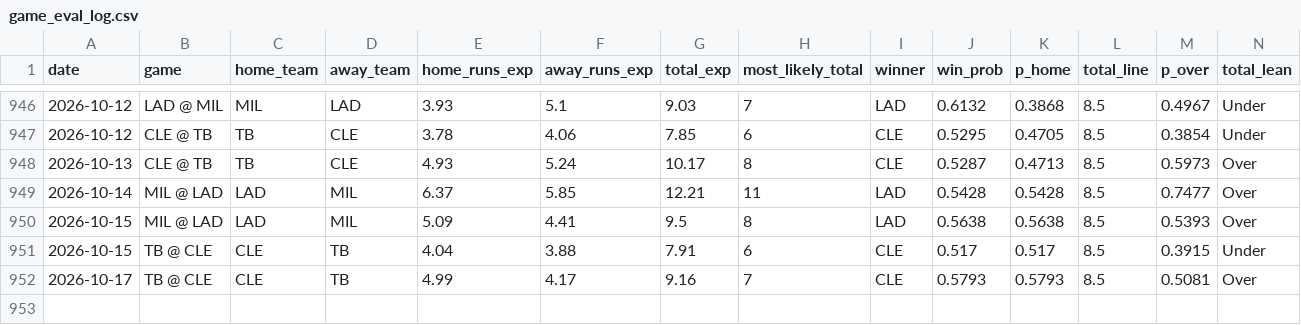
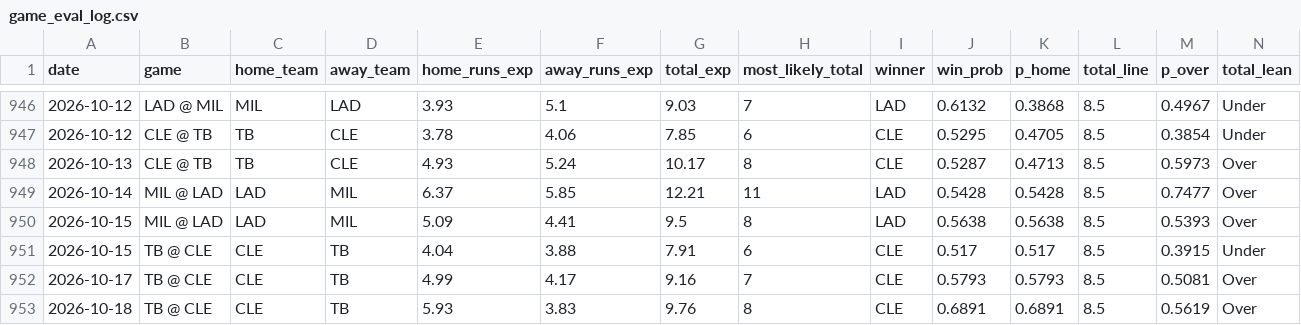
Before and after one commit to kevonjack314-tech/Mlb-hr-projection, a CSV file: data/game_eval_log.csv, drawn as a sheet; only a part is shown, gaps mark what is left out; rows hold the shown columns only; the diff names each change by its address in the sheet, - before the commit and + after, or states it on an @@ line.

```diff
--- a/data/game_eval_log.csv
+++ b/data/game_eval_log.csv
+row 953: 2026-10-18 | TB @ CLE | CLE | TB | 5.93 | 3.83 | 9.76 | 8 | CLE | 0.6891 | 0.6891 | 8.5 | 0.5619 | Over
```
Also changed, not shown: 1 other file.
